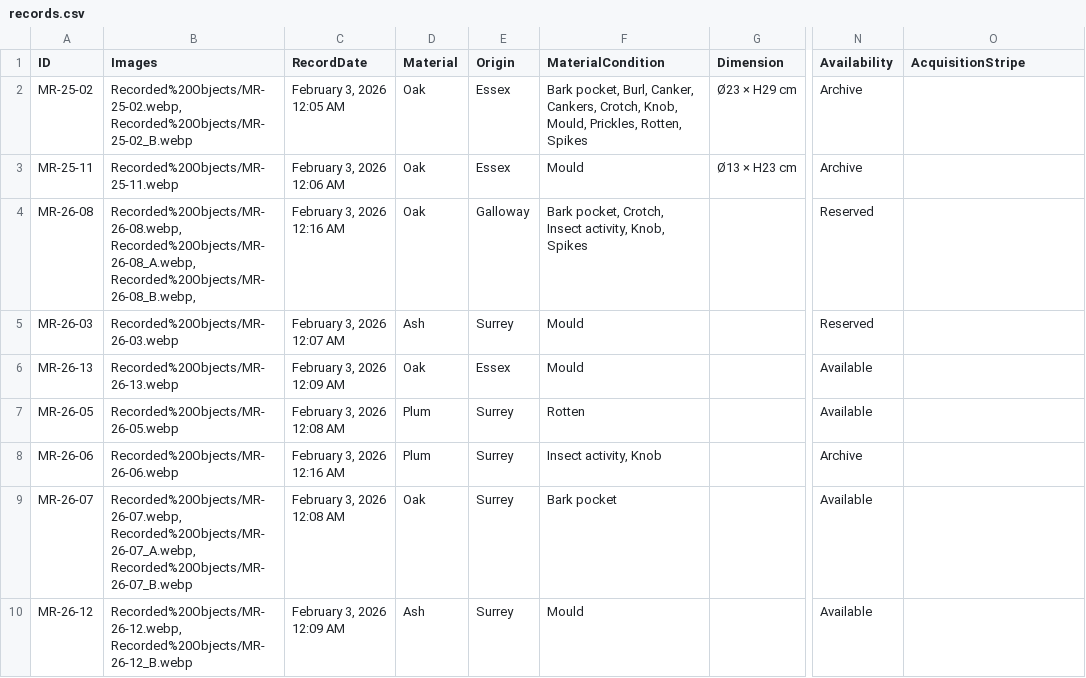
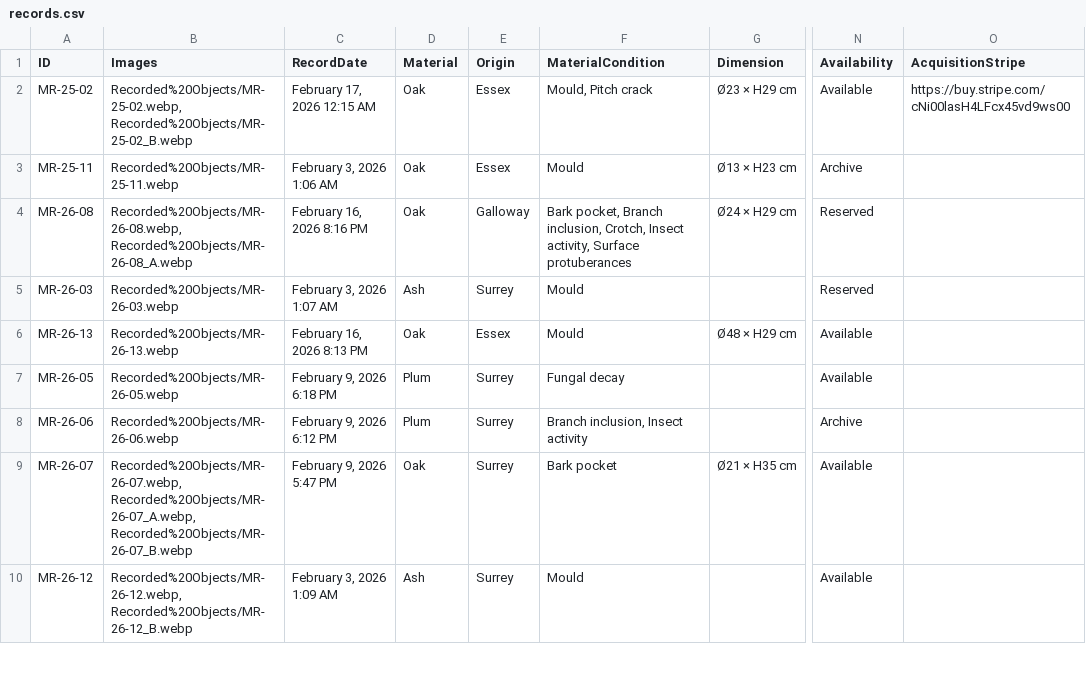
Before and after one commit to studioaprile/studioaprile, a CSV file: data/records.csv, drawn as a sheet; only a part is shown, gaps mark what is left out; the diff covers the shown part only; the diff names each change by its address in the sheet, - before the commit and + after, or states it on an @@ line.

Commit message:
new recorded objects

```diff
--- a/data/records.csv
+++ b/data/records.csv
-C2 (RecordDate): February 3, 2026 12:05 AM
+C2 (RecordDate): February 17, 2026 12:15 AM
-F2 (MaterialCondition): Bark pocket, Burl, Canker, Cankers, Crotch, Knob, Mould, Prickles, Rotten, Spikes
+F2 (MaterialCondition): Mould, Pitch crack
-N2 (Availability): Archive
+N2 (Availability): Available
-O2 (AcquisitionStripe): (empty)
+O2 (AcquisitionStripe): https://buy.stripe.com/cNi00lasH4LFcx45vd9ws00
-C3 (RecordDate): February 3, 2026 12:06 AM
+C3 (RecordDate): February 3, 2026 1:06 AM
-B4 (Images): Recorded%20Objects/MR-26-08.webp, Recorded%20Objects/MR-26-08_A.webp, Recorded%20Objects/MR-26-08_B.webp,
+B4 (Images): Recorded%20Objects/MR-26-08.webp, Recorded%20Objects/MR-26-08_A.webp
-C4 (RecordDate): February 3, 2026 12:16 AM
+C4 (RecordDate): February 16, 2026 8:16 PM
-F4 (MaterialCondition): Bark pocket, Crotch, Insect activity, Knob, Spikes
+F4 (MaterialCondition): Bark pocket, Branch inclusion, Crotch, Insect activity, Surface protuberances
-G4 (Dimension): (empty)
+G4 (Dimension): Ø24 × H29 cm
-C5 (RecordDate): February 3, 2026 12:07 AM
+C5 (RecordDate): February 3, 2026 1:07 AM
-C6 (RecordDate): February 3, 2026 12:09 AM
+C6 (RecordDate): February 16, 2026 8:13 PM
-G6 (Dimension): (empty)
+G6 (Dimension): Ø48 × H29 cm
-C7 (RecordDate): February 3, 2026 12:08 AM
+C7 (RecordDate): February 9, 2026 6:18 PM
-F7 (MaterialCondition): Rotten
+F7 (MaterialCondition): Fungal decay
-C8 (RecordDate): February 3, 2026 12:16 AM
+C8 (RecordDate): February 9, 2026 6:12 PM
-F8 (MaterialCondition): Insect activity, Knob
+F8 (MaterialCondition): Branch inclusion, Insect activity
-C9 (RecordDate): February 3, 2026 12:08 AM
+C9 (RecordDate): February 9, 2026 5:47 PM
-G9 (Dimension): (empty)
+G9 (Dimension): Ø21 × H35 cm
-C10 (RecordDate): February 3, 2026 12:09 AM
+C10 (RecordDate): February 3, 2026 1:09 AM
```
Also changed, not shown: 10 added rows and 53 edited cells elsewhere in this file, 21 other files.
